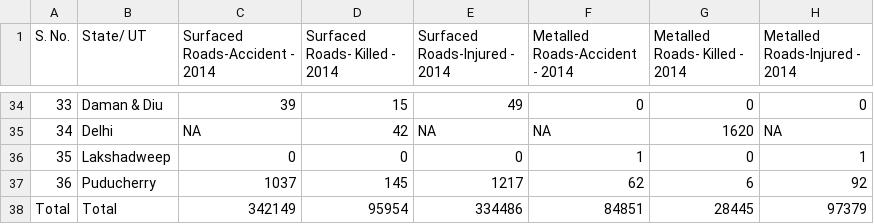
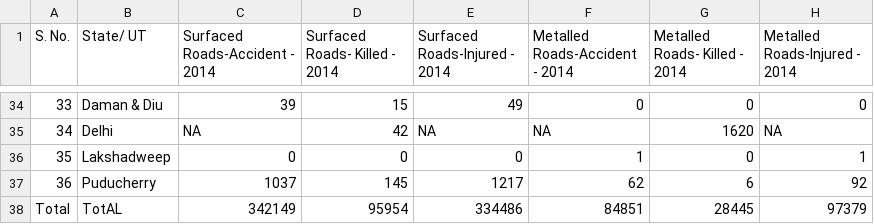
Before and after one commit to unnati914/Care4ther-, a CSV file: Acc_clf_acco_to_Road_Cond_2014_and_2016.csv, drawn as a sheet; only a part is shown, gaps mark what is left out; the diff names each change by its address in the sheet, - before the commit and + after, or states it on an @@ line.

Commit message:
updated code

```diff
--- a/Acc_clf_acco_to_Road_Cond_2014_and_2016.csv
+++ b/Acc_clf_acco_to_Road_Cond_2014_and_2016.csv
-B38 (State/ UT): Total
+B38 (State/ UT): TotAL
```
